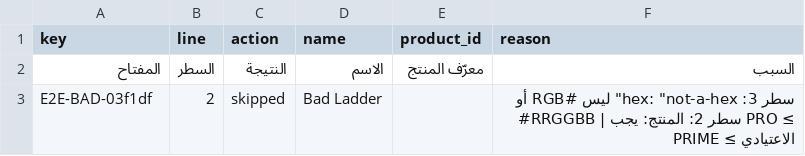
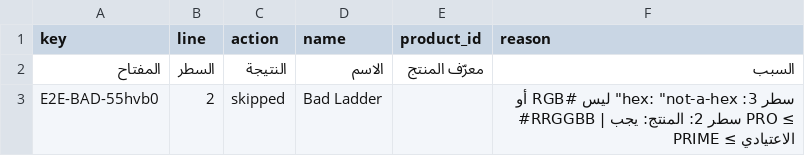
Before and after one commit to justrandoomis/Levonis, a CSV file: docs/evidence/import/import-report-rejected.csv, drawn as a sheet.

```diff
--- a/docs/evidence/import/import-report-rejected.csv
+++ b/docs/evidence/import/import-report-rejected.csv
@@ -2,2 +2,2 @@ key,line,action,name,product_id,reason
 المفتاح,السطر,النتيجة,الاسم,معرّف المنتج,السبب
-E2E-BAD-03f1df,2,skipped,Bad Ladder,,"سطر 3: hex: ""not-a-hex"" ليس #RGB أو #RRGGBB | سطر 2: المنتج: يجب PRO ≤ PRIME ≤ الاعتيادي"
+E2E-BAD-55hvb0,2,skipped,Bad Ladder,,"سطر 3: hex: ""not-a-hex"" ليس #RGB أو #RRGGBB | سطر 2: المنتج: يجب PRO ≤ PRIME ≤ الاعتيادي"
```
Also changed, not shown: docs/evidence/import/export-devices.csv, docs/evidence/import/import-file-devices.csv, 21 other files.
